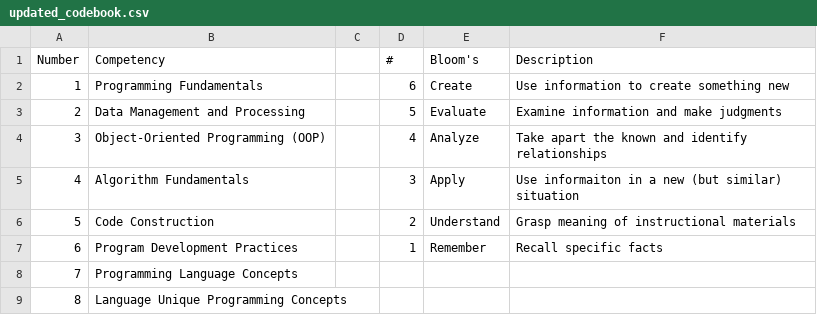
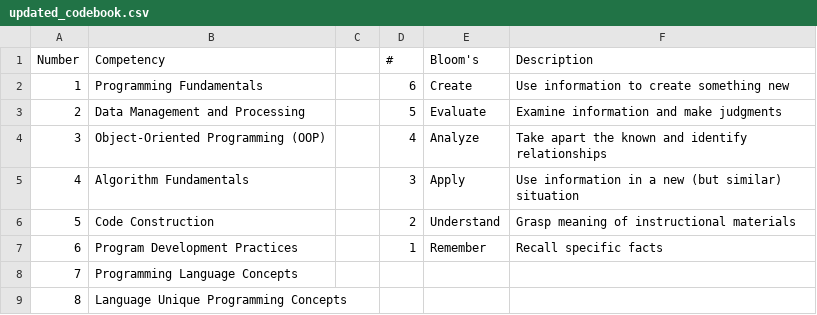
Before and after one commit to d4julian/qualitative-coding-research, a CSV file: updated_codebook.csv, drawn as a sheet; the diff names each change by its address in the sheet, - before the commit and + after, or states it on an @@ line.

```diff
--- a/updated_codebook.csv
+++ b/updated_codebook.csv
-F5 (Description): Use informaiton in a…
+F5 (Description): Use information in a…
```
Also changed, not shown: 5 other files.
